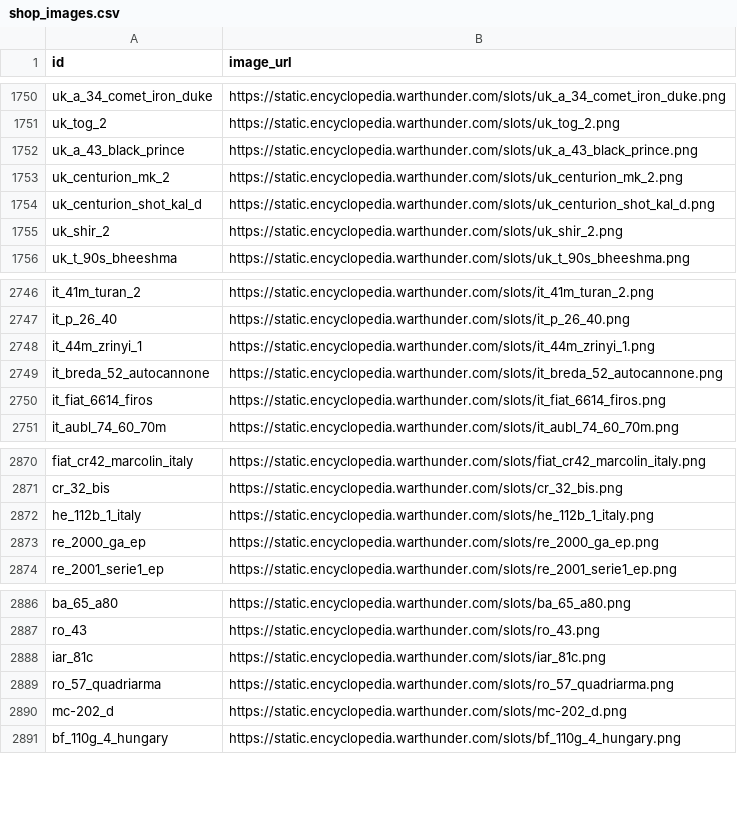
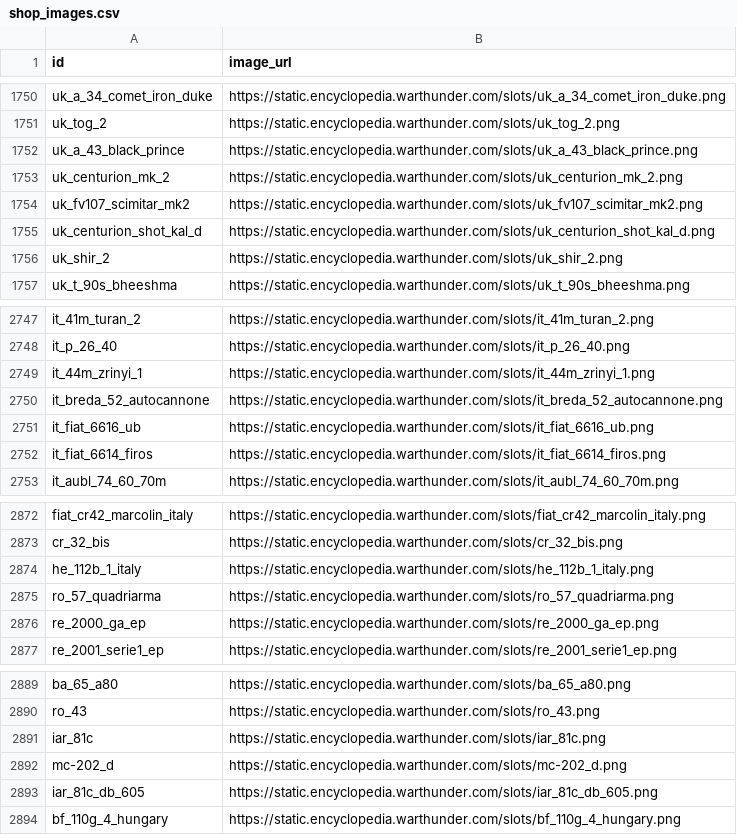
Before and after one commit to Muxomor/wt_datamine_parser_py, a CSV file: shop_images.csv, drawn as a sheet; only a part is shown, gaps mark what is left out.

```diff
--- a/shop_images.csv
+++ b/shop_images.csv
@@ -1753,2 +1753,3 @@ uk_a_43_black_prince,https://static.encyclopedia.warthunder.com/slots/uk_a_43_bl
 uk_centurion_mk_2,https://static.encyclopedia.warthunder.com/slots/uk_centurion_mk_2.png
+uk_fv107_scimitar_mk2,https://static.encyclopedia.warthunder.com/slots/uk_fv107_scimitar_mk2.png
 uk_centurion_shot_kal_d,https://static.encyclopedia.warthunder.com/slots/uk_centurion_shot_kal_d.png
@@ -2749,2 +2750,3 @@ it_44m_zrinyi_1,https://static.encyclopedia.warthunder.com/slots/it_44m_zrinyi_1
 it_breda_52_autocannone,https://static.encyclopedia.warthunder.com/slots/it_breda_52_autocannone.png
+it_fiat_6616_ub,https://static.encyclopedia.warthunder.com/slots/it_fiat_6616_ub.png
 it_fiat_6614_firos,https://static.encyclopedia.warthunder.com/slots/it_fiat_6614_firos.png
@@ -2872,2 +2874,3 @@ cr_32_bis,https://static.encyclopedia.warthunder.com/slots/cr_32_bis.png
 he_112b_1_italy,https://static.encyclopedia.warthunder.com/slots/he_112b_1_italy.png
+ro_57_quadriarma,https://static.encyclopedia.warthunder.com/slots/ro_57_quadriarma.png
 re_2000_ga_ep,https://static.encyclopedia.warthunder.com/slots/re_2000_ga_ep.png
@@ -2888,4 +2891,4 @@ ro_43,https://static.encyclopedia.warthunder.com/slots/ro_43.png
 iar_81c,https://static.encyclopedia.warthunder.com/slots/iar_81c.png
-ro_57_quadriarma,https://static.encyclopedia.warthunder.com/slots/ro_57_quadriarma.png
 mc-202_d,https://static.encyclopedia.warthunder.com/slots/mc-202_d.png
+iar_81c_db_605,https://static.encyclopedia.warthunder.com/slots/iar_81c_db_605.png
 bf_110g_4_hungary,https://static.encyclopedia.warthunder.com/slots/bf_110g_4_hungary.png
```
Also changed, not shown: rank_requirements.csv, vehicles_merged.csv, 6 other files.
